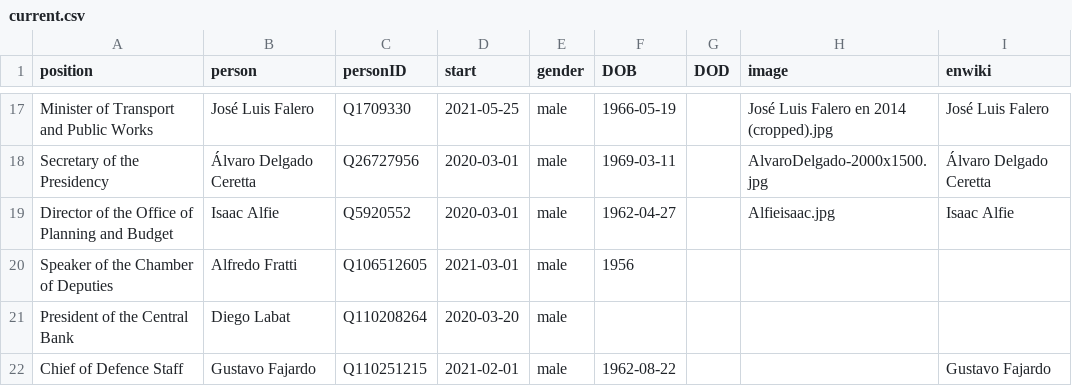
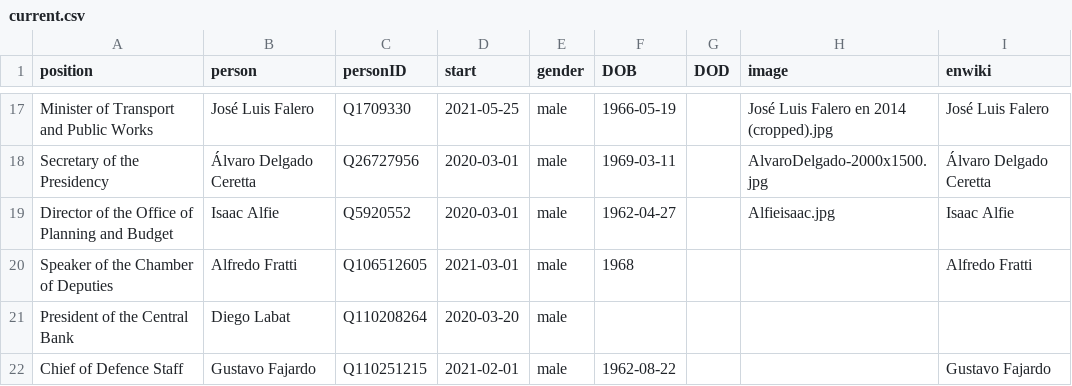
Before and after one commit to every-politician-scrapers/uruguay-ministers, a CSV file: html/current.csv, drawn as a sheet; only a part is shown, gaps mark what is left out.

```diff
--- a/html/current.csv
+++ b/html/current.csv
@@ -19,3 +19,3 @@ Secretary of the Presidency,Álvaro Delgado Ceretta,Q26727956,2020-03-01,male,19
 Director of the Office of Planning and Budget,Isaac Alfie,Q5920552,2020-03-01,male,1962-04-27,,Alfieisaac.jpg,Isaac Alfie
-Speaker of the Chamber of Deputies,Alfredo Fratti,Q106512605,2021-03-01,male,1956,,,
+Speaker of the Chamber of Deputies,Alfredo Fratti,Q106512605,2021-03-01,male,1968,,,Alfredo Fratti
 President of the Central Bank,Diego Labat,Q110208264,2020-03-20,male,,,,
```
Also changed, not shown: html/holders21.csv, html/legislators.csv.
